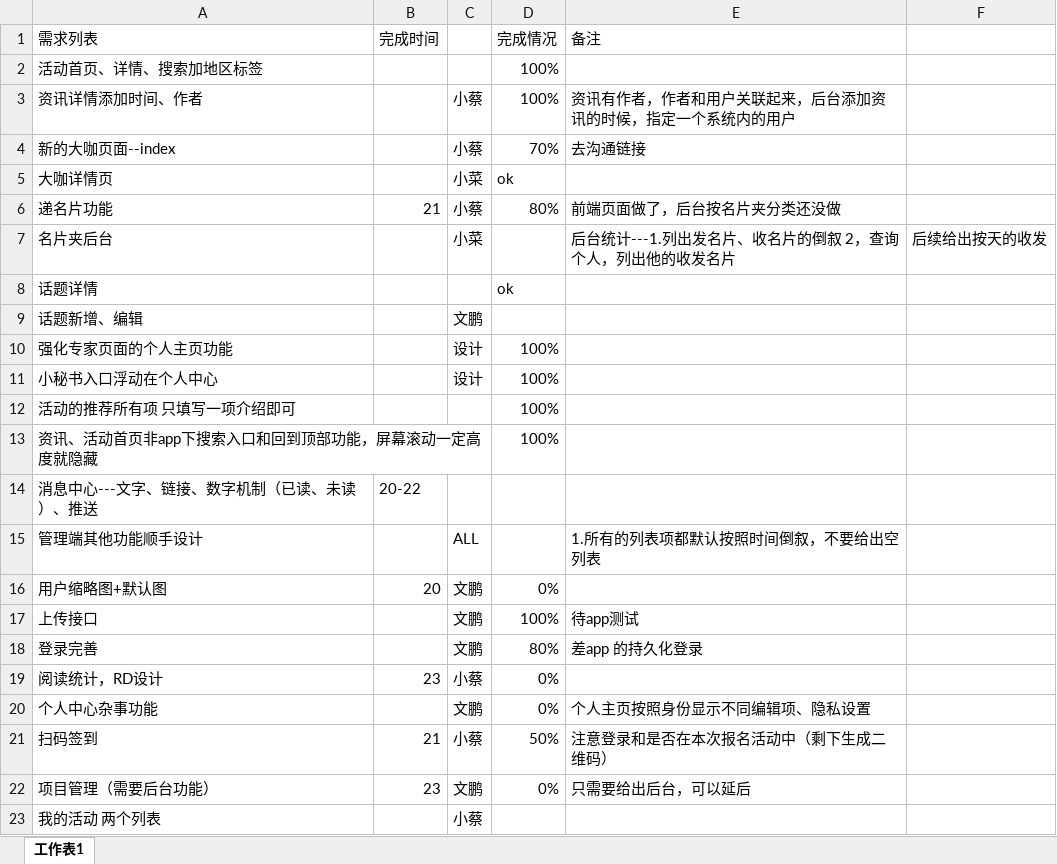
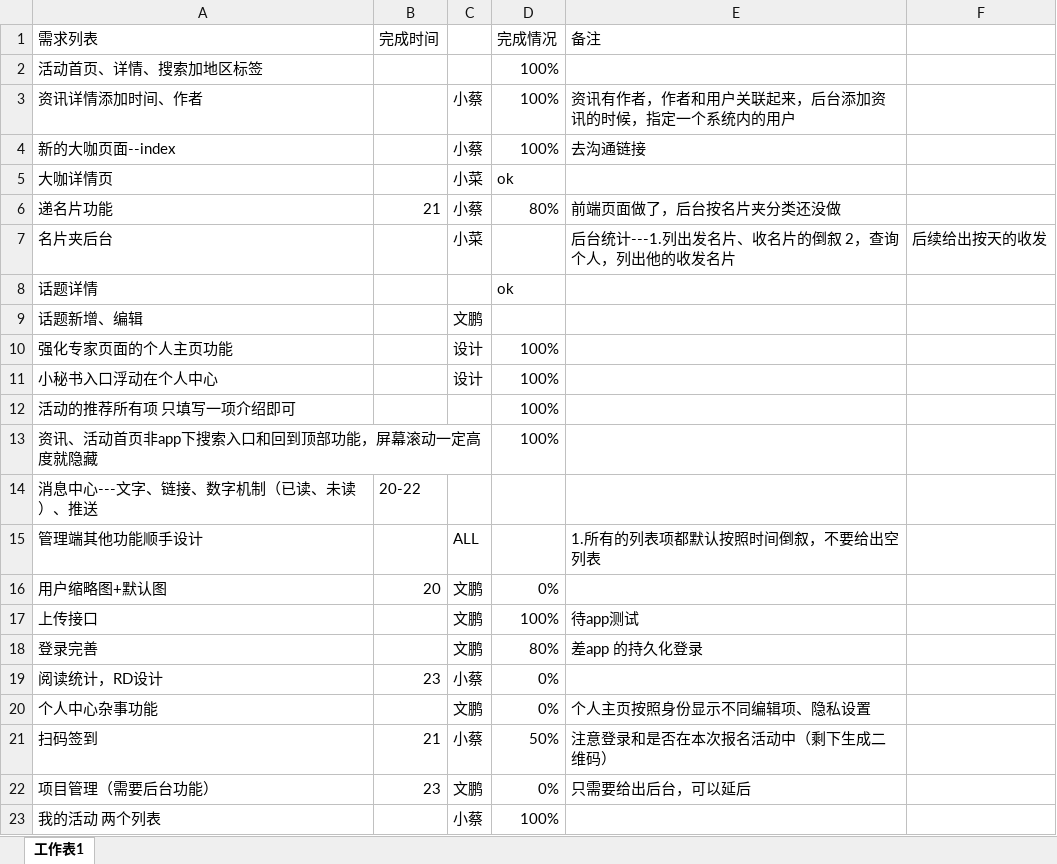
Before and after one commit to visonforcoding/bgq, an Excel workbook: src/Doc/冲刺需求列表.xlsx, sheet 工作表1, drawn as a sheet; values as stored, in another font and other column widths than the file's, no borders; the diff names each change by its address in the sheet, - before the commit and + after, or states it on an @@ line.

```diff
--- a/src/Doc/冲刺需求列表.xlsx (sheet 工作表1)
+++ b/src/Doc/冲刺需求列表.xlsx (sheet 工作表1)
-D4 (完成情况): 70%
+D4 (完成情况): 100%
-D23 (完成情况): (empty)
+D23 (完成情况): 100%
```
Also changed, not shown: 1 other file.
